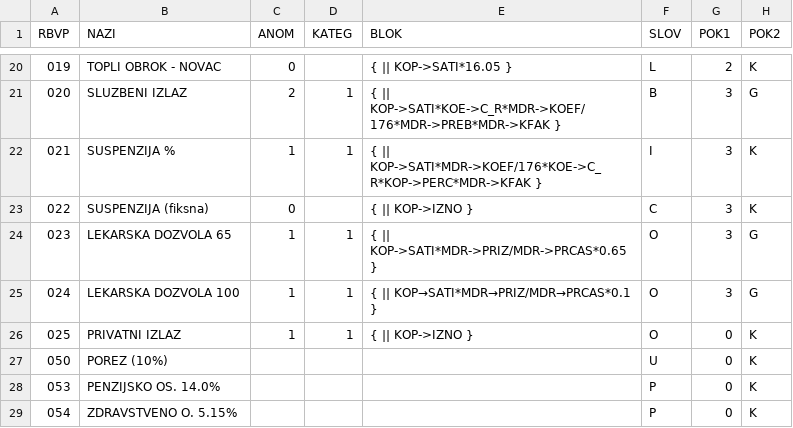
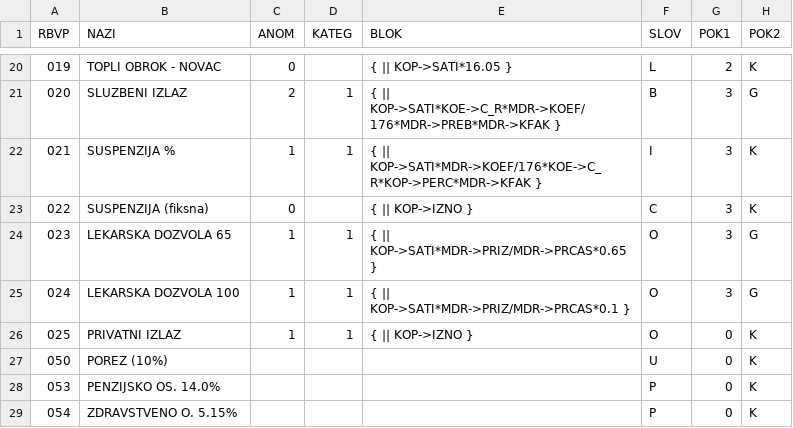
Before and after one commit to milancomi97/fom-vps-test, a CSV file: storage/app/backup/novo/DVPL_4.csv, drawn as a sheet; only a part is shown, gaps mark what is left out; the diff names each change by its address in the sheet, - before the commit and + after, or states it on an @@ line.

Commit message:
Strelica bug

```diff
--- a/storage/app/backup/novo/DVPL_4.csv
+++ b/storage/app/backup/novo/DVPL_4.csv
-E25 (BLOK): { || KOP→SATI*MDR→PRIZ/MDR→PRCAS*0.1 }
+E25 (BLOK): { || KOP->SATI*MDR->PRIZ/MDR->PRCAS*0.1 }
```
